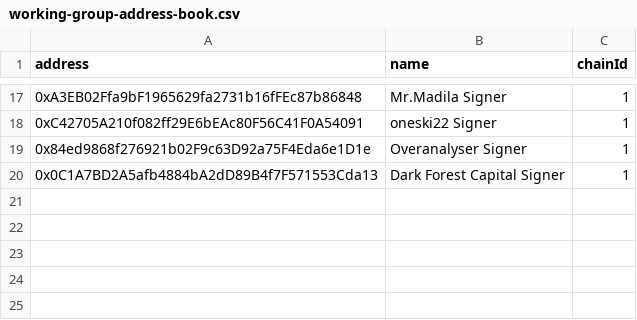
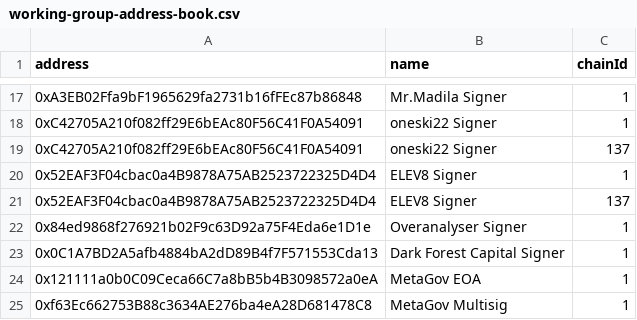
Before and after one commit to IndexCoop/address-book, a CSV file: working-group-address-book.csv, drawn as a sheet; only a part is shown, gaps mark what is left out; the diff names each change by its address in the sheet, - before the commit and + after, or states it on an @@ line.

Commit message:
Update working-group-address-book.csv
added oneski22, ELEV8, and MetaGov addresses

```diff
--- a/working-group-address-book.csv
+++ b/working-group-address-book.csv
+row 19: 0xC42705A210f082ff29E6bEAc80F56C41F0A54091 | oneski22 Signer | 137
+row 20: 0x52EAF3F04cbac0a4B9878A75AB2523722325D4D4 | ELEV8 Signer | 1
+row 21: 0x52EAF3F04cbac0a4B9878A75AB2523722325D4D4 | ELEV8 Signer | 137
+row 24: 0x121111a0b0C09Ceca66C7a8bB5b4B3098572a0eA | MetaGov EOA | 1
+row 25: 0xf63Ec662753B88c3634AE276ba4eA28D681478C8 | MetaGov Multisig | 1
```
